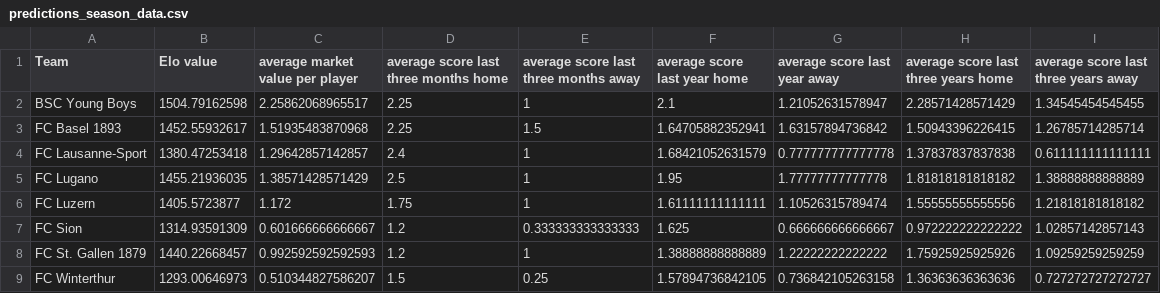
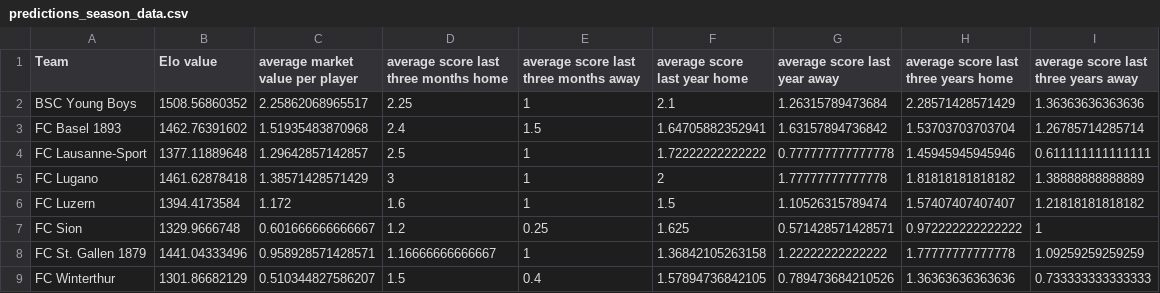
Before and after one commit to swissfootdata/Super_League_Predictions, a CSV file: Output/predictions_season_data.csv, drawn as a sheet; only a part is shown; the diff covers the shown part only.

```diff
--- a/Output/predictions_season_data.csv
+++ b/Output/predictions_season_data.csv
@@ -1,9 +1,9 @@
 "Team","Elo value","average market value per player","average score last three months home","average score last three months away","average score last year home","average score last year away","average score last three years home","average score last three years away"
-"BSC Young Boys",1504.79162598,2.25862068965517,2.25,1,2.1,1.21052631578947,2.28571428571429,1.34545454545455
-"FC Basel 1893",1452.55932617,1.51935483870968,2.25,1.5,1.64705882352941,1.63157894736842,1.50943396226415,1.26785714285714
-"FC Lausanne-Sport",1380.47253418,1.29642857142857,2.4,1,1.68421052631579,0.777777777777778,1.37837837837838,0.611111111111111
-"FC Lugano",1455.21936035,1.38571428571429,2.5,1,1.95,1.77777777777778,1.81818181818182,1.38888888888889
-"FC Luzern",1405.5723877,1.172,1.75,1,1.61111111111111,1.10526315789474,1.55555555555556,1.21818181818182
-"FC Sion",1314.93591309,0.601666666666667,1.2,0.333333333333333,1.625,0.666666666666667,0.972222222222222,1.02857142857143
-"FC St. Gallen 1879",1440.22668457,0.992592592592593,1.2,1,1.38888888888889,1.22222222222222,1.75925925925926,1.09259259259259
-"FC Winterthur",1293.00646973,0.510344827586207,1.5,0.25,1.57894736842105,0.736842105263158,1.36363636363636,0.727272727272727
+"BSC Young Boys",1508.56860352,2.25862068965517,2.25,1,2.1,1.26315789473684,2.28571428571429,1.36363636363636
+"FC Basel 1893",1462.76391602,1.51935483870968,2.4,1.5,1.64705882352941,1.63157894736842,1.53703703703704,1.26785714285714
+"FC Lausanne-Sport",1377.11889648,1.29642857142857,2.5,1,1.72222222222222,0.777777777777778,1.45945945945946,0.611111111111111
+"FC Lugano",1461.62878418,1.38571428571429,3,1,2,1.77777777777778,1.81818181818182,1.38888888888889
+"FC Luzern",1394.4173584,1.172,1.6,1,1.5,1.10526315789474,1.57407407407407,1.21818181818182
+"FC Sion",1329.9666748,0.601666666666667,1.2,0.25,1.625,0.571428571428571,0.972222222222222,1
+"FC St. Gallen 1879",1441.04333496,0.958928571428571,1.16666666666667,1,1.36842105263158,1.22222222222222,1.77777777777778,1.09259259259259
+"FC Winterthur",1301.86682129,0.510344827586207,1.5,0.4,1.57894736842105,0.789473684210526,1.36363636363636,0.733333333333333
```
Also changed, not shown: 15 edited cells elsewhere in this file, Output/coaches_alert.csv, Output/predictions_upcoming_matches.csv, 7 other files.
